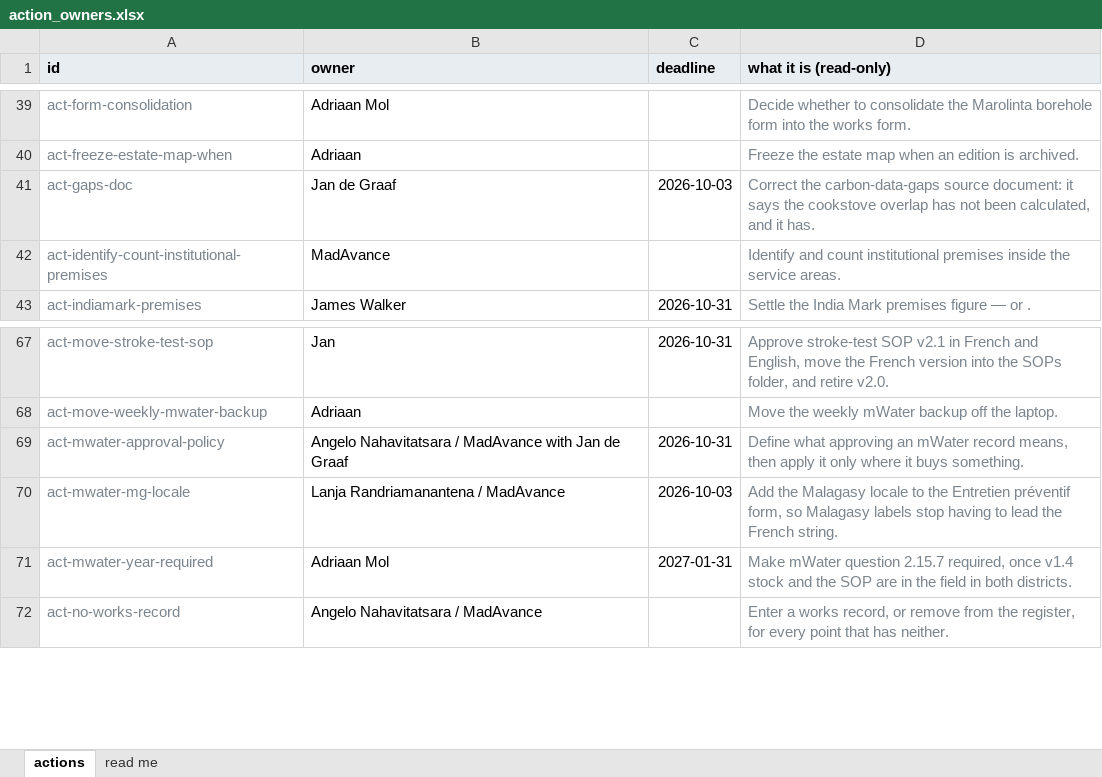
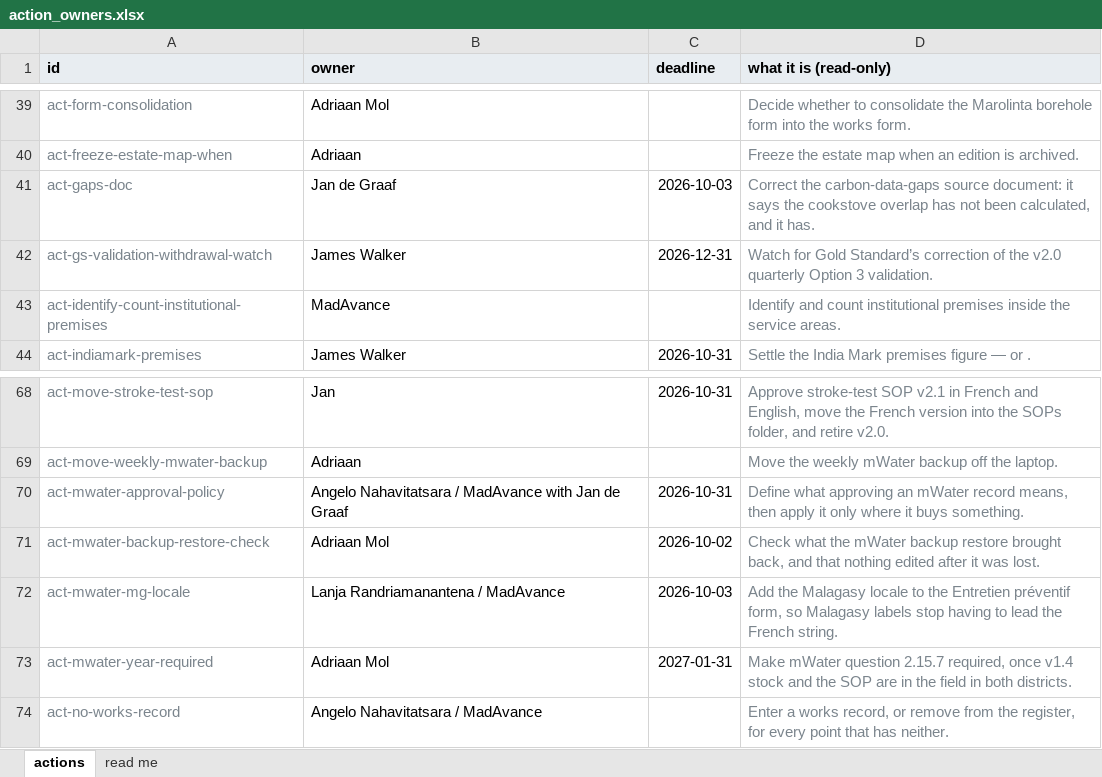
Before and after one commit to SaniTap-water/sanitap-water-report, an Excel workbook: build/action_owners.xlsx, sheet actions, drawn as a sheet; only a part is shown, gaps mark what is left out; values as stored, in another font and other column widths than the file's, no borders; the diff names each change by its address in the sheet, - before the commit and + after, or states it on an @@ line.

```diff
--- a/build/action_owners.xlsx (sheet actions)
+++ b/build/action_owners.xlsx (sheet actions)
+row 42: act-gs-validation-withdrawal-watch | James Walker | 2026-12-31 | Watch for Gold Standard’s correction of the v2.0 quarterly Option 3 validation.
+row 71: act-mwater-backup-restore-check | Adriaan Mol | 2026-10-02 | Check what the mWater backup restore brought back, and that nothing edited after it was lost.
```
Also changed, not shown: sheet read me, 25 other files.
